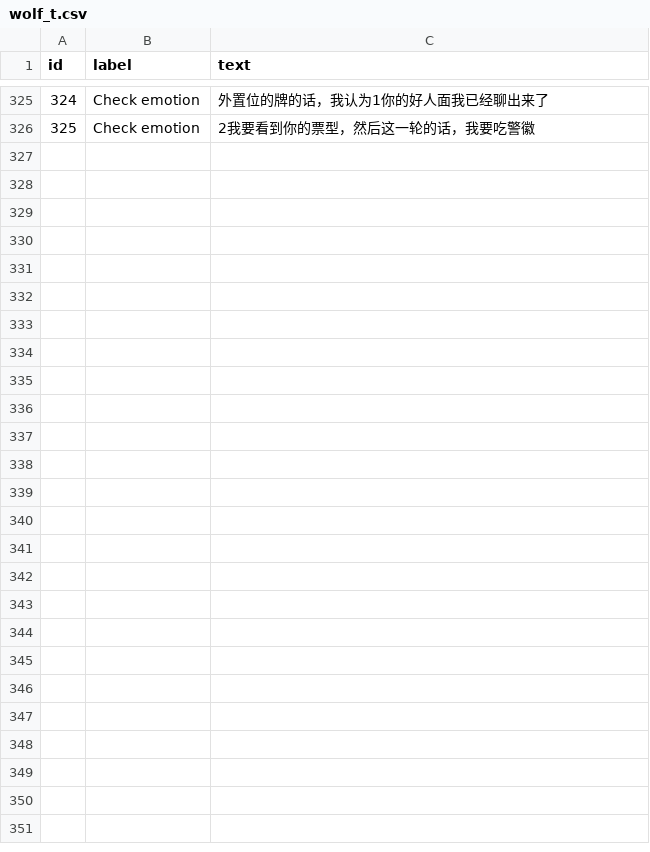
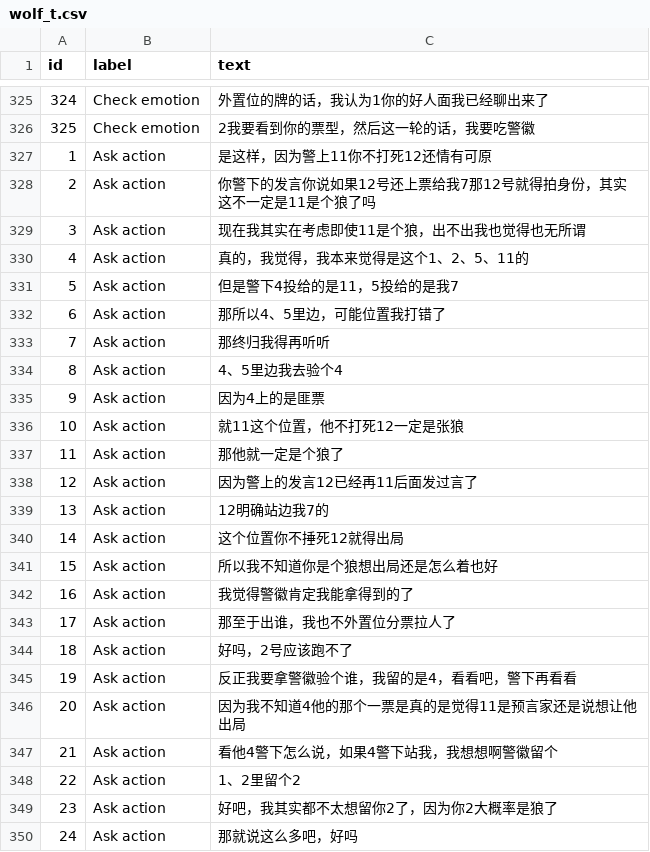
Before and after one commit to ZhangLe59151/goginBE, a CSV file: wolf_t.csv, drawn as a sheet; only a part is shown, gaps mark what is left out; the diff names each change by its address in the sheet, - before the commit and + after, or states it on an @@ line.

Commit message:
Update wolf_t.csv

```diff
--- a/wolf_t.csv
+++ b/wolf_t.csv
+row 327: 1 | Ask action | 是这样，因为警上11你不打死12还情有可原
+row 328: 2 | Ask action | 你警下的发言你说如果12号还上票给我7那12号就得拍身份，其实这不一定是11是个狼了吗
+row 329: 3 | Ask action | 现在我其实在考虑即使11是个狼，出不出我也觉得也无所谓
+row 330: 4 | Ask action | 真的，我觉得，我本来觉得是这个1、2、5、11的
+row 331: 5 | Ask action | 但是警下4投给的是11，5投给的是我7
+row 332: 6 | Ask action | 那所以4、5里边，可能位置我打错了
+row 333: 7 | Ask action | 那终归我得再听听
+row 334: 8 | Ask action | 4、5里边我去验个4
+row 335: 9 | Ask action | 因为4上的是匪票
+row 336: 10 | Ask action | 就11这个位置，他不打死12一定是张狼
+row 337: 11 | Ask action | 那他就一定是个狼了
+row 338: 12 | Ask action | 因为警上的发言12已经再11后面发过言了
+row 339: 13 | Ask action | 12明确站边我7的
+row 340: 14 | Ask action | 这个位置你不捶死12就得出局
+row 341: 15 | Ask action | 所以我不知道你是个狼想出局还是怎么着也好
+row 342: 16 | Ask action | 我觉得警徽肯定我能拿得到的了
+row 343: 17 | Ask action | 那至于出谁，我也不外置位分票拉人了
+row 344: 18 | Ask action | 好吗，2号应该跑不了
+row 345: 19 | Ask action | 反正我要拿警徽验个谁，我留的是4，看看吧，警下再看看
+row 346: 20 | Ask action | 因为我不知道4他的那个一票是真的是觉得11是预言家还是说想让他出局
+row 347: 21 | Ask action | 看他4警下怎么说，如果4警下站我，我想想啊警徽留个
+row 348: 22 | Ask action | 1、2里留个2
+row 349: 23 | Ask action | 好吧，我其实都不太想留你2了，因为你2大概率是狼了
+row 350: 24 | Ask action | 那就说这么多吧，好吗
```
